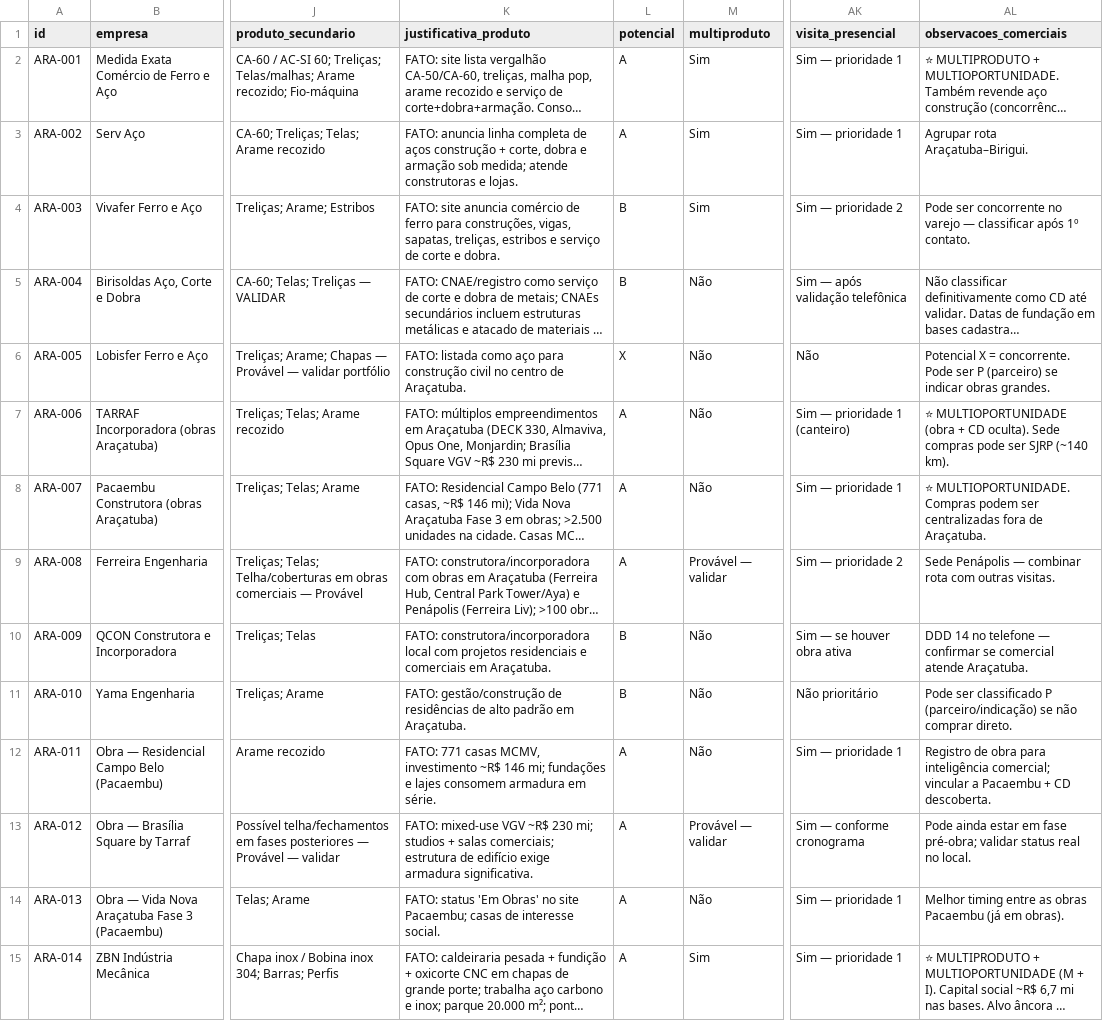
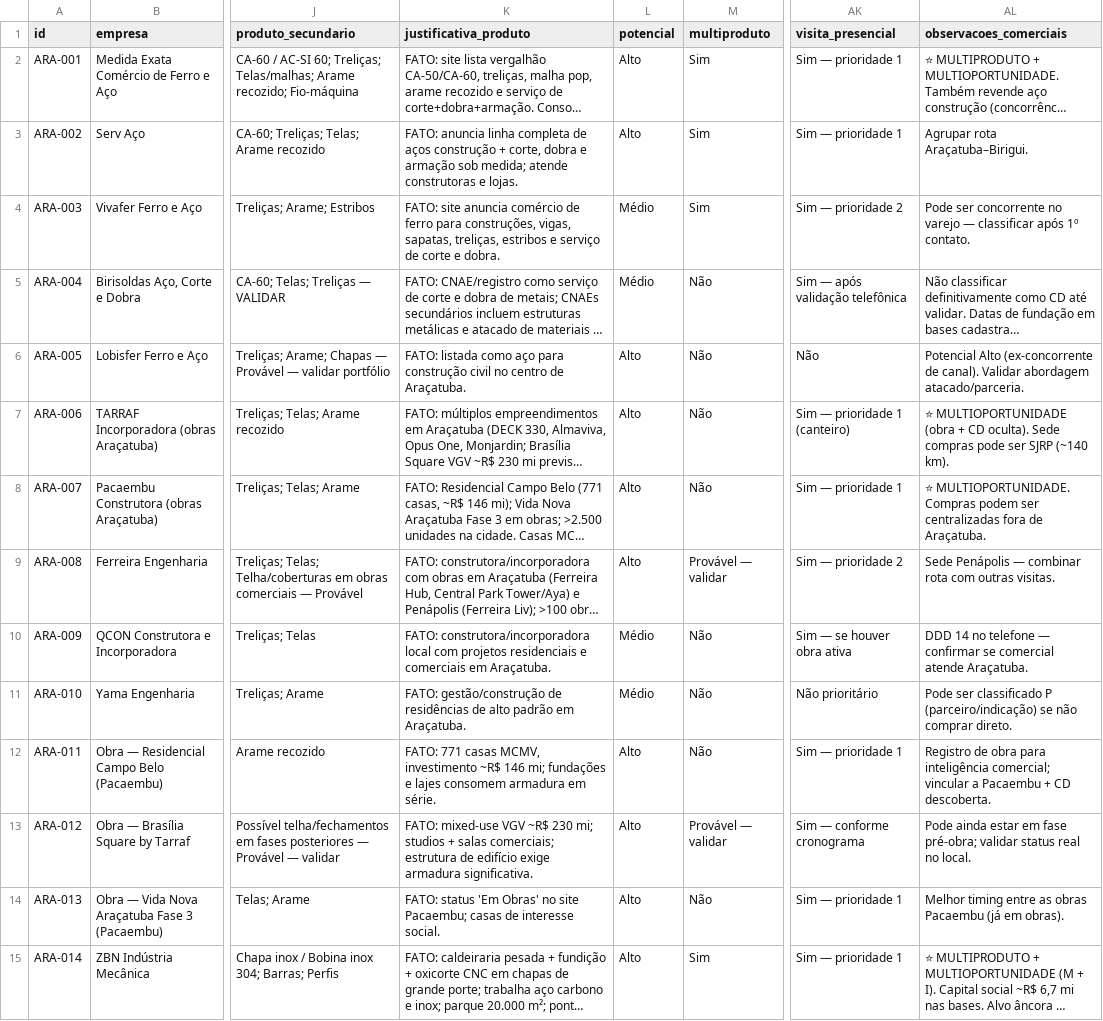
Before and after one commit to igorvroberto/liganer, a CSV file: radar-comercial/LEADS.csv, drawn as a sheet; only a part is shown, gaps mark what is left out; long unchanged cells end in …; the diff covers the shown part only; the diff names each change by its address in the sheet, - before the commit and + after, or states it on an @@ line.

```diff
--- a/radar-comercial/LEADS.csv
+++ b/radar-comercial/LEADS.csv
-L2:L3 (potencial): A
+L2:L3 (potencial): Alto
-L4:L5 (potencial): B
+L4:L5 (potencial): Médio
-L6 (potencial): X
+L6 (potencial): Alto
-AL6 (observacoes_comerciais): Potencial X = concorrente. Pode ser P (parceiro) se indicar obras grandes.
+AL6 (observacoes_comerciais): Potencial Alto (ex-concorrente de canal). Validar abordagem atacado/parceria.
-L7:L9 (potencial): A
+L7:L9 (potencial): Alto
-L10:L11 (potencial): B
+L10:L11 (potencial): Médio
-L12:L15 (potencial): A
+L12:L15 (potencial): Alto
```
Also changed, not shown: 33 edited cells elsewhere in this file, web/public/data/leads.csv, 7 other files.
